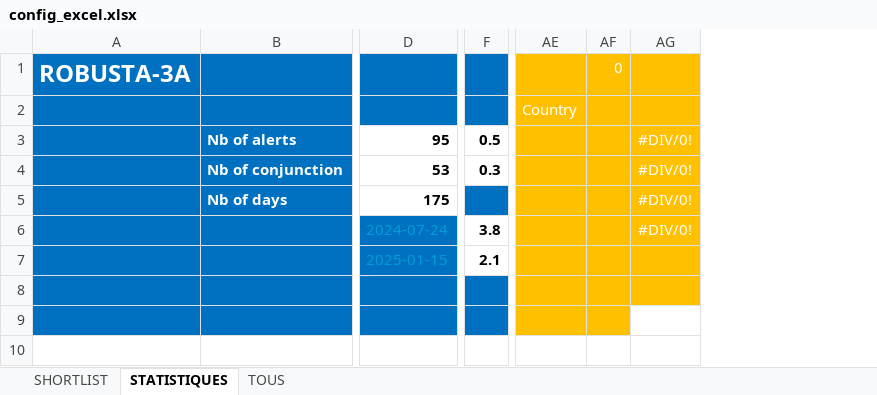
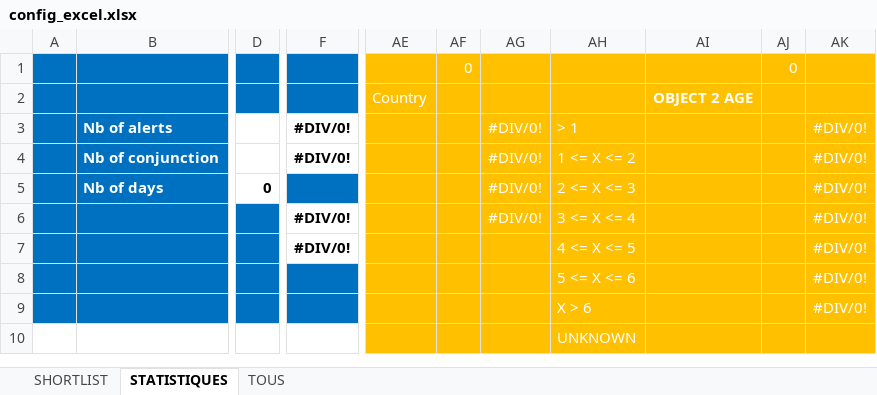
Before and after one commit to Yota02/Star-Guardian-Project, an Excel workbook: config/config_excel.xlsx, sheet STATISTIQUES, drawn as a sheet; only a part is shown, gaps mark what is left out; values as stored, in another font and other column widths than the file's, no borders; charts and pictures not drawn; removed rows and columns are numbered as before the commit, all else as after; the diff names each change by its address in the sheet, - before the commit and + after, or states it on an @@ line.

```diff
--- a/config/config_excel.xlsx (sheet STATISTIQUES)
+++ b/config/config_excel.xlsx (sheet STATISTIQUES)
-column A, row 1: ROBUSTA-3A
+column A, empty
-column D, rows 3-7: 95 | 53 | 175 | 2024-07-24 | 2025-01-15
+column D, row 5: 0
-column F, rows 3-7: 0.5 | 0.3 |  | 3.8 | 2.1
+column F, rows 3-7: #DIV/0! | #DIV/0! |  | #DIV/0! | #DIV/0!
+column AH, rows 3-10: > 1 | 1 <= X <= 2 | 2 <= X <= 3 | 3 <= X <= 4 | 4 <= X <= 5 | 5 <= X <= 6 | X > 6 | UNKNOWN
+column AI, row 2: OBJECT 2 AGE
+column AJ, row 1: 0
+column AK, rows 3-9: all #DIV/0!
-AG9 fill: none
+AG9 fill: #FFC000
-AE10:AG10 fill: none
+AE10:AG10 fill: #FFC000
```
Also changed, not shown: charts or pictures, 26 other files.
